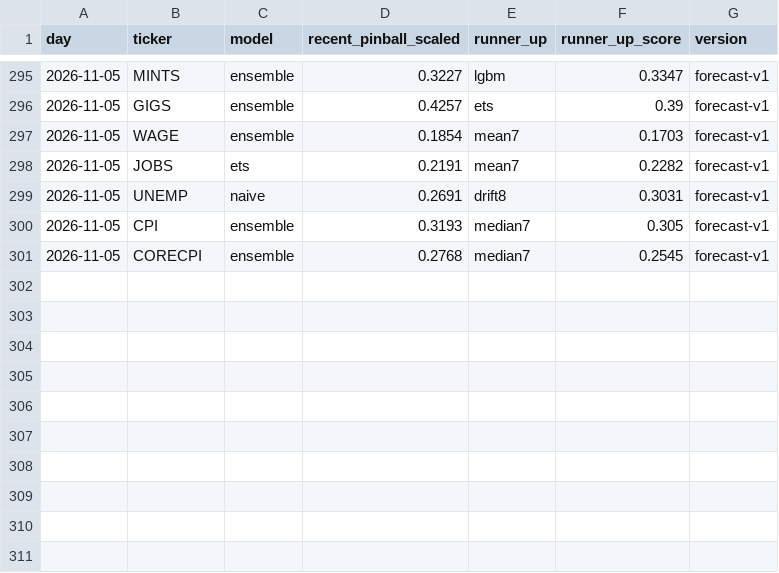
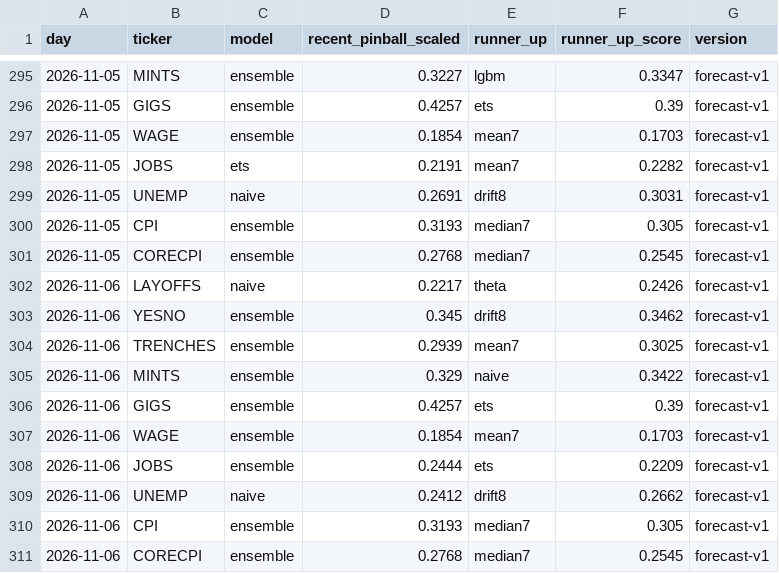
Before and after one commit to tickerzhq/tickerz-open, a CSV file: forecasts/selection.csv, drawn as a sheet; only a part is shown, gaps mark what is left out; the diff names each change by its address in the sheet, - before the commit and + after, or states it on an @@ line.

Commit message:
Forecasts 2026-11-06

```diff
--- a/forecasts/selection.csv
+++ b/forecasts/selection.csv
+row 302: 2026-11-06 | LAYOFFS | naive | 0.2217 | theta | 0.2426 | forecast-v1
+row 303: 2026-11-06 | YESNO | ensemble | 0.345 | drift8 | 0.3462 | forecast-v1
+row 304: 2026-11-06 | TRENCHES | ensemble | 0.2939 | mean7 | 0.3025 | forecast-v1
+row 305: 2026-11-06 | MINTS | ensemble | 0.329 | naive | 0.3422 | forecast-v1
+row 306: 2026-11-06 | GIGS | ensemble | 0.4257 | ets | 0.39 | forecast-v1
+row 307: 2026-11-06 | WAGE | ensemble | 0.1854 | mean7 | 0.1703 | forecast-v1
+row 308: 2026-11-06 | JOBS | ensemble | 0.2444 | ets | 0.2209 | forecast-v1
+row 309: 2026-11-06 | UNEMP | naive | 0.2412 | drift8 | 0.2662 | forecast-v1
+row 310: 2026-11-06 | CPI | ensemble | 0.3193 | median7 | 0.305 | forecast-v1
+row 311: 2026-11-06 | CORECPI | ensemble | 0.2768 | median7 | 0.2545 | forecast-v1
```
Also changed, not shown: forecasts/log.csv, 1 other file.
